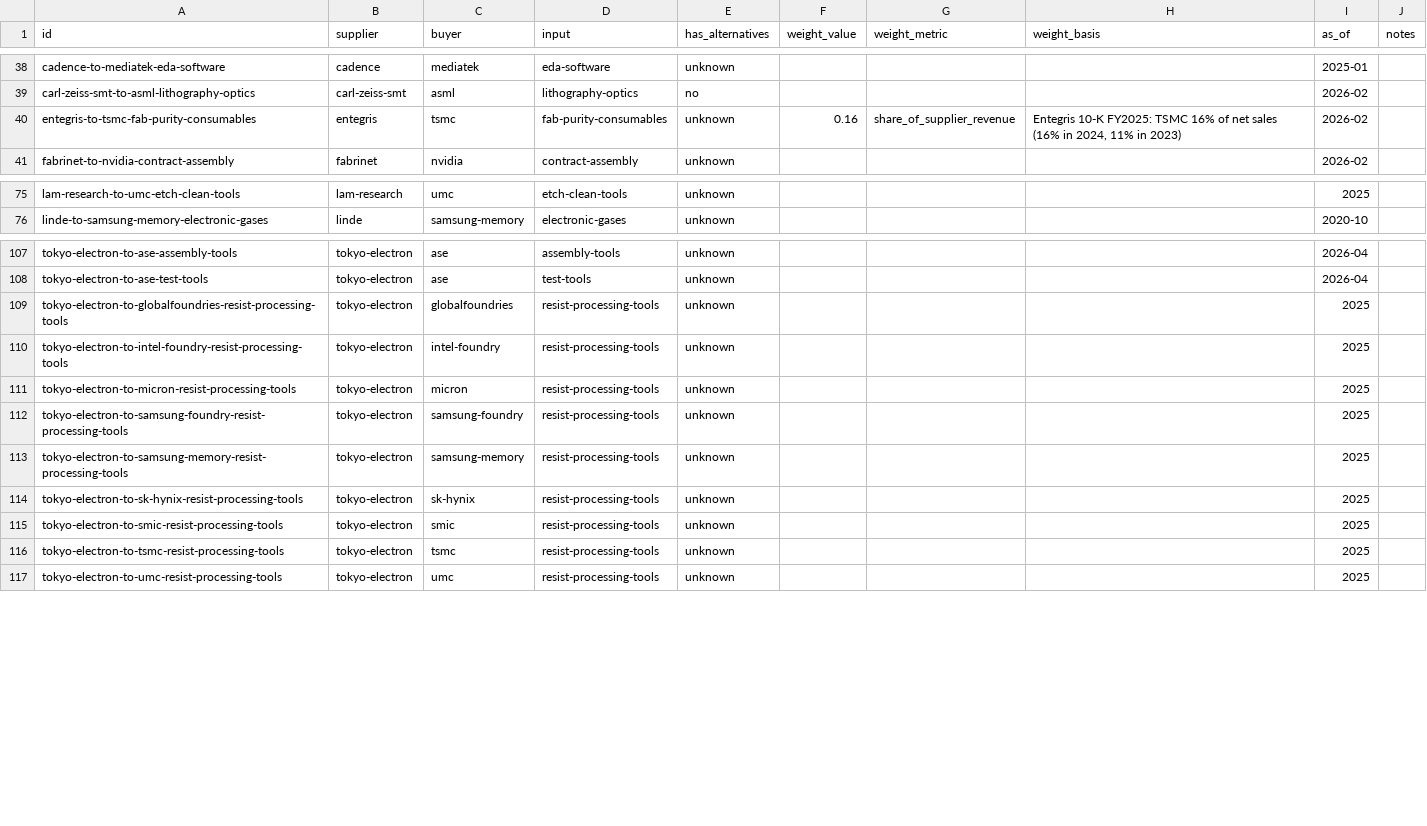
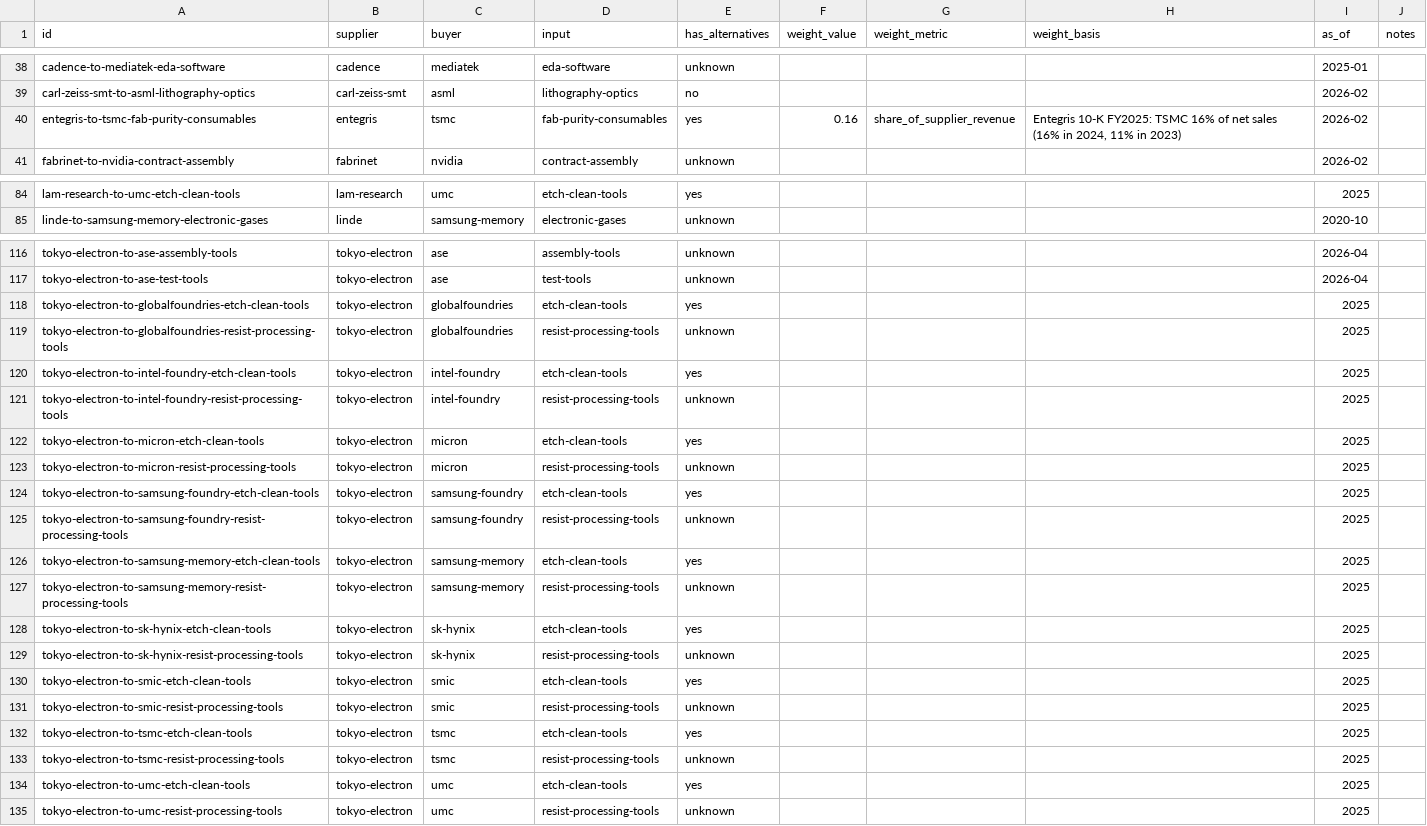
Before and after one commit to davidhyland8/semiconductor-supply-chain, a CSV file: data/seed/edges.csv, drawn as a sheet; only a part is shown, gaps mark what is left out; addresses are those after the commit; the diff covers the shown part only; the diff names each change by its address in the sheet, - before the commit and + after, or states it on an @@ line.

```diff
--- a/data/seed/edges.csv
+++ b/data/seed/edges.csv
-E40 (has_alternatives): unknown
+E40 (has_alternatives): yes
-E84 (has_alternatives): unknown
+E84 (has_alternatives): yes
+row 118: tokyo-electron-to-globalfoundries-etch-clean-tools | tokyo-electron | globalfoundries | etch-clean-tools | yes |  |  |  | 2025
+row 120: tokyo-electron-to-intel-foundry-etch-clean-tools | tokyo-electron | intel-foundry | etch-clean-tools | yes |  |  |  | 2025
+row 122: tokyo-electron-to-micron-etch-clean-tools | tokyo-electron | micron | etch-clean-tools | yes |  |  |  | 2025
+row 124: tokyo-electron-to-samsung-foundry-etch-clean-tools | tokyo-electron | samsung-foundry | etch-clean-tools | yes |  |  |  | 2025
+row 126: tokyo-electron-to-samsung-memory-etch-clean-tools | tokyo-electron | samsung-memory | etch-clean-tools | yes |  |  |  | 2025
+row 128: tokyo-electron-to-sk-hynix-etch-clean-tools | tokyo-electron | sk-hynix | etch-clean-tools | yes |  |  |  | 2025
+row 130: tokyo-electron-to-smic-etch-clean-tools | tokyo-electron | smic | etch-clean-tools | yes |  |  |  | 2025
+row 132: tokyo-electron-to-tsmc-etch-clean-tools | tokyo-electron | tsmc | etch-clean-tools | yes |  |  |  | 2025
+row 134: tokyo-electron-to-umc-etch-clean-tools | tokyo-electron | umc | etch-clean-tools | yes |  |  |  | 2025
```
Also changed, not shown: 9 added rows and 23 edited cells elsewhere in this file, data/extracted/decisions.csv, data/seed/nodes.csv, 34 other files.
